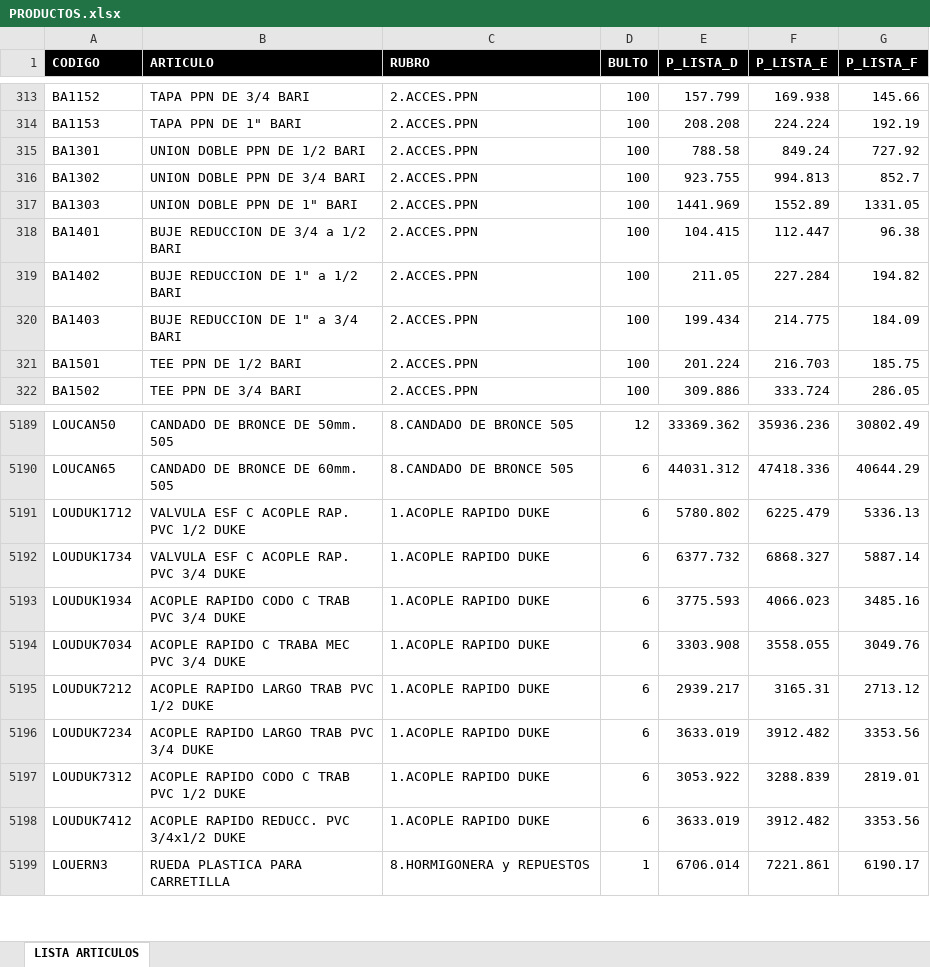
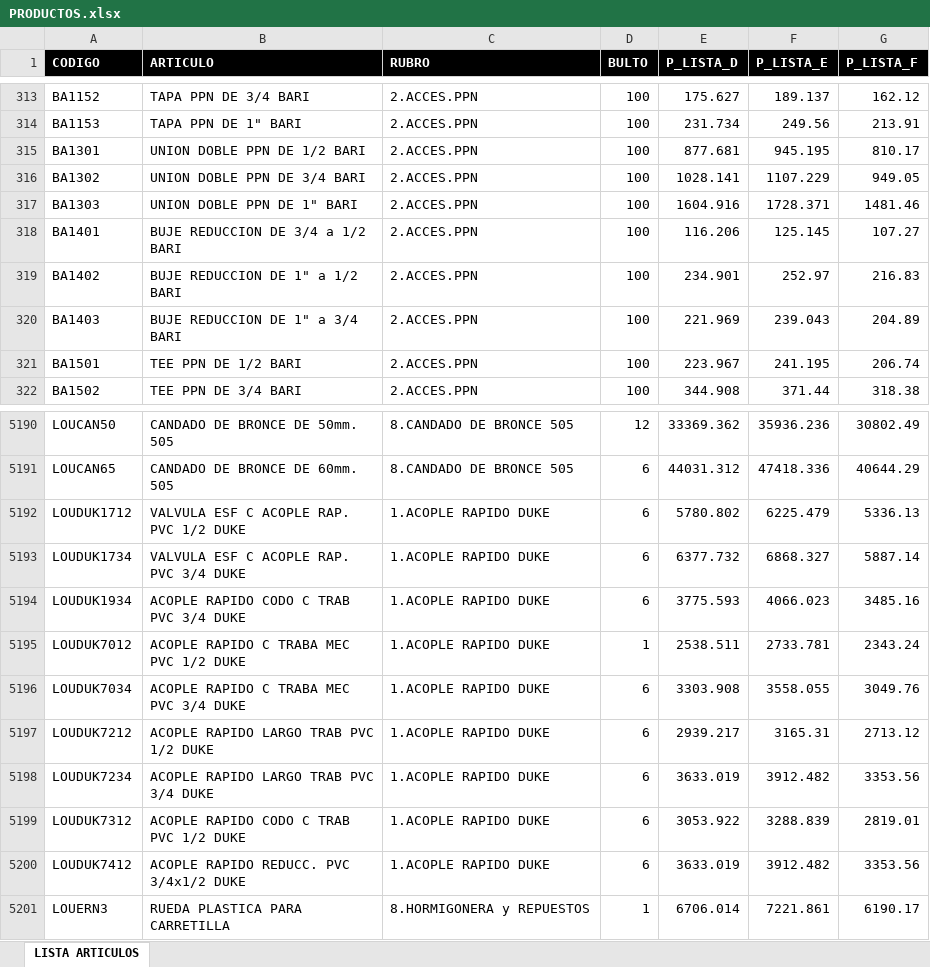
Before and after one commit to ferremax-cat/pinterest-f, an Excel workbook: excel/PRODUCTOS.xlsx, sheet LISTA ARTICULOS, drawn as a sheet; only a part is shown, gaps mark what is left out; values as stored, in another font and other column widths than the file's, no borders; table styles not drawn; the diff covers the shown part only; the diff names each change by its address in the sheet, - before the commit and + after, or states it on an @@ line.

```diff
--- a/excel/PRODUCTOS.xlsx (sheet LISTA ARTICULOS)
+++ b/excel/PRODUCTOS.xlsx (sheet LISTA ARTICULOS)
-E313 (P_LISTA_D): 157.799
+E313 (P_LISTA_D): 175.627
-F313 (P_LISTA_E): 169.938
+F313 (P_LISTA_E): 189.137
-G313 (P_LISTA_F): 145.66
+G313 (P_LISTA_F): 162.12
-E314 (P_LISTA_D): 208.208
+E314 (P_LISTA_D): 231.734
-F314 (P_LISTA_E): 224.224
+F314 (P_LISTA_E): 249.56
-G314 (P_LISTA_F): 192.19
+G314 (P_LISTA_F): 213.91
-E315 (P_LISTA_D): 788.58
+E315 (P_LISTA_D): 877.681
-F315 (P_LISTA_E): 849.24
+F315 (P_LISTA_E): 945.195
-G315 (P_LISTA_F): 727.92
+G315 (P_LISTA_F): 810.17
-E316 (P_LISTA_D): 923.755
+E316 (P_LISTA_D): 1028.141
-F316 (P_LISTA_E): 994.813
+F316 (P_LISTA_E): 1107.229
-G316 (P_LISTA_F): 852.7
+G316 (P_LISTA_F): 949.05
-E317 (P_LISTA_D): 1441.969
+E317 (P_LISTA_D): 1604.916
-F317 (P_LISTA_E): 1552.89
+F317 (P_LISTA_E): 1728.371
-G317 (P_LISTA_F): 1331.05
+G317 (P_LISTA_F): 1481.46
-E318 (P_LISTA_D): 104.415
+E318 (P_LISTA_D): 116.206
-F318 (P_LISTA_E): 112.447
+F318 (P_LISTA_E): 125.145
-G318 (P_LISTA_F): 96.38
+G318 (P_LISTA_F): 107.27
-E319 (P_LISTA_D): 211.05
+E319 (P_LISTA_D): 234.901
-F319 (P_LISTA_E): 227.284
+F319 (P_LISTA_E): 252.97
-G319 (P_LISTA_F): 194.82
+G319 (P_LISTA_F): 216.83
-E320 (P_LISTA_D): 199.434
+E320 (P_LISTA_D): 221.969
-F320 (P_LISTA_E): 214.775
+F320 (P_LISTA_E): 239.043
-G320 (P_LISTA_F): 184.09
+G320 (P_LISTA_F): 204.89
-E321 (P_LISTA_D): 201.224
+E321 (P_LISTA_D): 223.967
-F321 (P_LISTA_E): 216.703
+F321 (P_LISTA_E): 241.195
-G321 (P_LISTA_F): 185.75
+G321 (P_LISTA_F): 206.74
-E322 (P_LISTA_D): 309.886
+E322 (P_LISTA_D): 344.908
-F322 (P_LISTA_E): 333.724
+F322 (P_LISTA_E): 371.44
-G322 (P_LISTA_F): 286.05
+G322 (P_LISTA_F): 318.38
+row 5195: LOUDUK7012 | ACOPLE RAPIDO C TRABA MEC PVC 1/2 DUKE | 1.ACOPLE RAPIDO DUKE | 1 | 2538.511 | 2733.781 | 2343.24
```
Also changed, not shown: 4 added rows, 9 removed rows and 1095 edited cells elsewhere in this sheet, excel/clientes_finanzas.xlsx, 8 other files.
